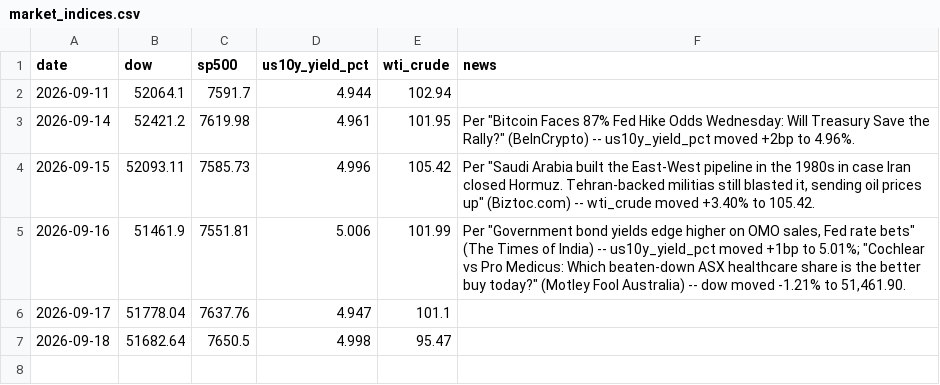
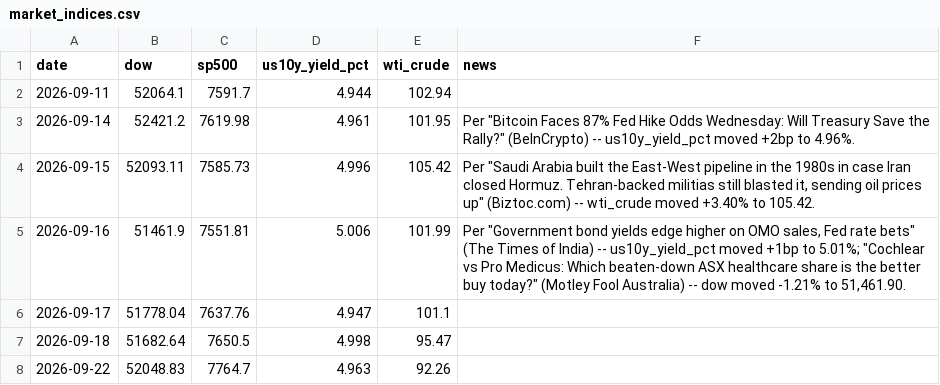
Before and after one commit to aprilyxren/fmkt256-index-tracker, a CSV file: market_indices.csv, drawn as a sheet; the diff names each change by its address in the sheet, - before the commit and + after, or states it on an @@ line.

```diff
--- a/market_indices.csv
+++ b/market_indices.csv
+row 8: 2026-09-22 | 52048.83 | 7764.7 | 4.963 | 92.26
```
